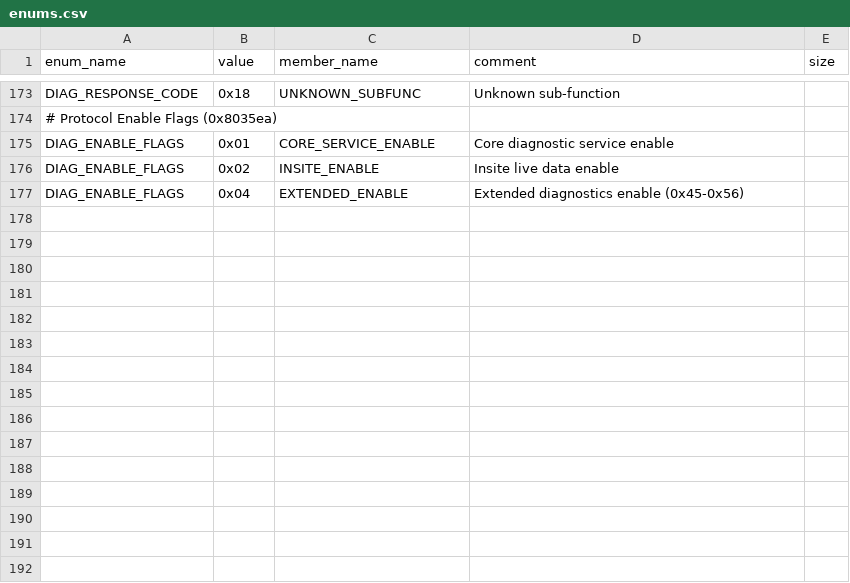
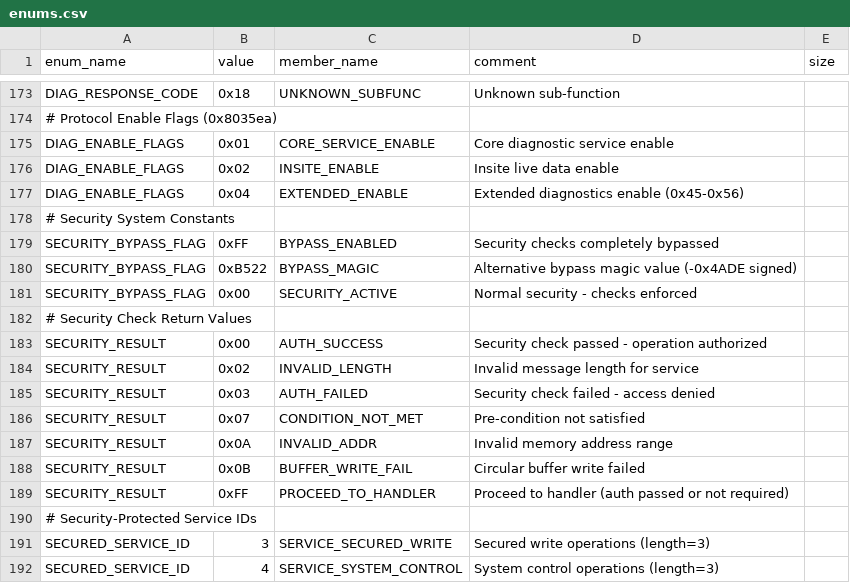
Before and after one commit to jlaustill/J90280.05.analysis, a CSV file: ghidra/CM550.rep/enums.csv, drawn as a sheet; only a part is shown, gaps mark what is left out; the diff names each change by its address in the sheet, - before the commit and + after, or states it on an @@ line.

```diff
--- a/ghidra/CM550.rep/enums.csv
+++ b/ghidra/CM550.rep/enums.csv
+row 178: # Security System Constants
+row 179: SECURITY_BYPASS_FLAG | 0xFF | BYPASS_ENABLED | Security checks completely bypassed
+row 180: SECURITY_BYPASS_FLAG | 0xB522 | BYPASS_MAGIC | Alternative bypass magic value (-0x4ADE signed)
+row 181: SECURITY_BYPASS_FLAG | 0x00 | SECURITY_ACTIVE | Normal security - checks enforced
+row 182: # Security Check Return Values
+row 183: SECURITY_RESULT | 0x00 | AUTH_SUCCESS | Security check passed - operation authorized
+row 184: SECURITY_RESULT | 0x02 | INVALID_LENGTH | Invalid message length for service
+row 185: SECURITY_RESULT | 0x03 | AUTH_FAILED | Security check failed - access denied
+row 186: SECURITY_RESULT | 0x07 | CONDITION_NOT_MET | Pre-condition not satisfied
+row 187: SECURITY_RESULT | 0x0A | INVALID_ADDR | Invalid memory address range
+row 188: SECURITY_RESULT | 0x0B | BUFFER_WRITE_FAIL | Circular buffer write failed
+row 189: SECURITY_RESULT | 0xFF | PROCEED_TO_HANDLER | Proceed to handler (auth passed or not required)
+row 190: # Security-Protected Service IDs
+row 191: SECURED_SERVICE_ID | 3 | SERVICE_SECURED_WRITE | Secured write operations (length=3)
+row 192: SECURED_SERVICE_ID | 4 | SERVICE_SYSTEM_CONTROL | System control operations (length=3)
```
Also changed, not shown: ghidra/CM550.rep/function_renames.csv, ghidra/CM550.rep/local_variables.csv, 5 other files.
